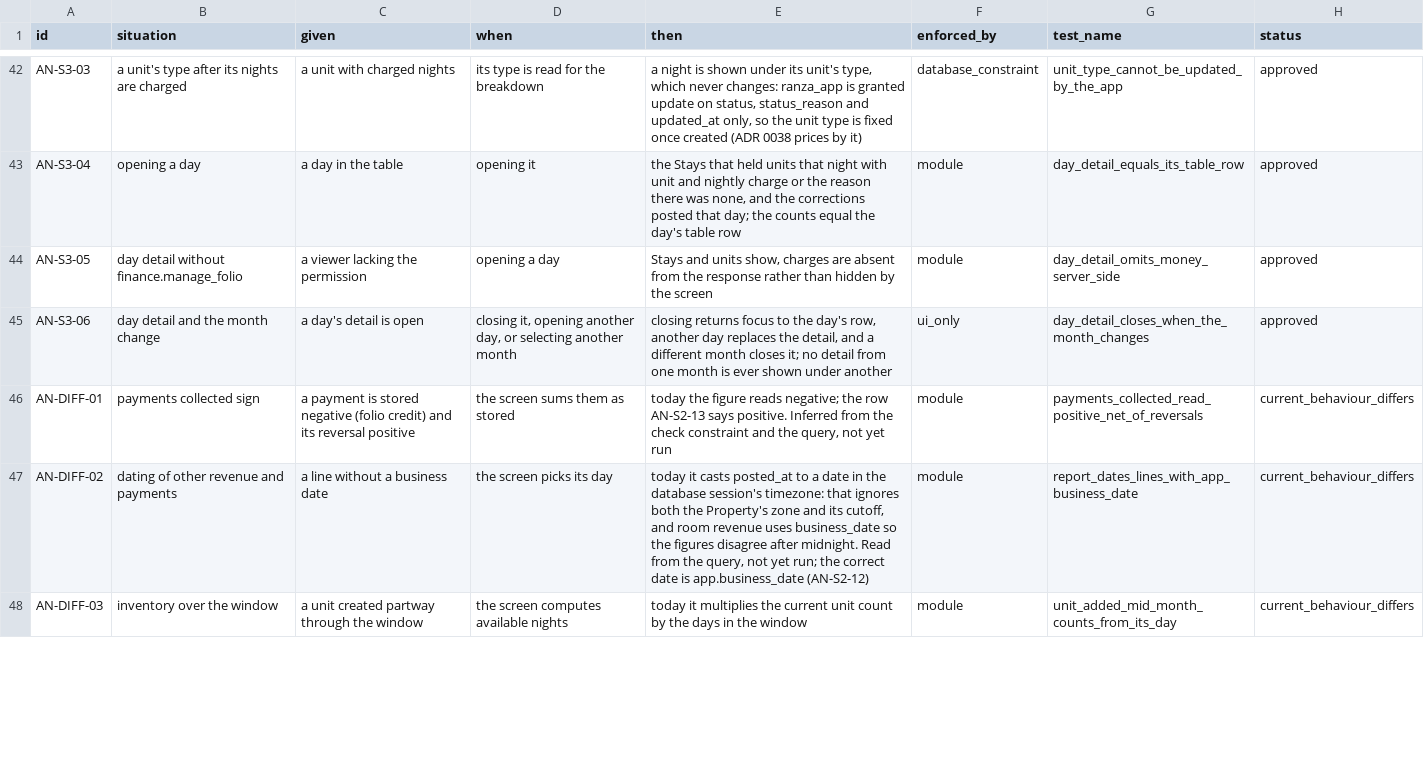
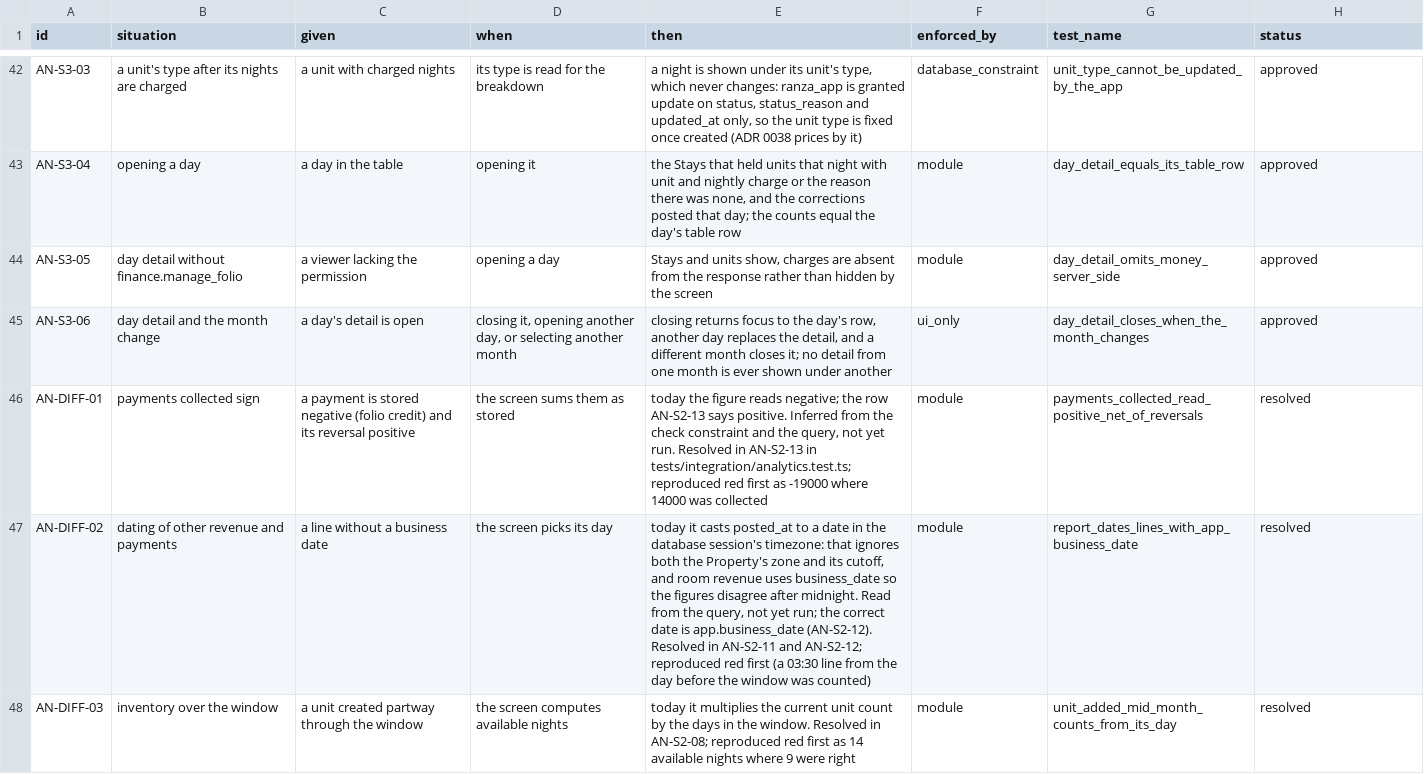
Before and after one commit to prizic/ranza, a CSV file: docs/features/analytics/edge-cases.csv, drawn as a sheet; only a part is shown, gaps mark what is left out; the diff covers the shown part only.

Commit message:
feat(analytics): report a month from closed business days, dated by the Property's business date
One engine under the trailing ranges and the month report. Fixes payments reading
negative, lines dated by a session-zone cast, inventory taken as today's unit count,
the open day counted before it is charged, and a correction dated by its own posting.
Tests call the query as ranza_app instead of restating its formulas.

```diff
--- a/docs/features/analytics/edge-cases.csv
+++ b/docs/features/analytics/edge-cases.csv
@@ -45,4 +45,4 @@ AN-S3-05,day detail without finance.manage_folio,a viewer lacking the permission
 AN-S3-06,day detail and the month change,a day's detail is open,"closing it, opening another day, or selecting another month","closing returns focus to the day's row, another day replaces the detail, and a different month closes it; no detail from one month is ever shown under another",ui_only,day_detail_closes_when_the_month_changes,approved
-AN-DIFF-01,payments collected sign,a payment is stored negative (folio credit) and its reversal positive,the screen sums them as stored,"today the figure reads negative; the row AN-S2-13 says positive. Inferred from the check constraint and the query, not yet run",module,payments_collected_read_positive_net_of_reversals,current_behaviour_differs
-AN-DIFF-02,dating of other revenue and payments,a line without a business date,the screen picks its day,"today it casts posted_at to a date in the database session's timezone: that ignores both the Property's zone and its cutoff, and room revenue uses business_date so the figures disagree after midnight. Read from the query, not yet run; the correct date is app.business_date (AN-S2-12)",module,report_dates_lines_with_app_business_date,current_behaviour_differs
-AN-DIFF-03,inventory over the window,a unit created partway through the window,the screen computes available nights,today it multiplies the current unit count by the days in the window,module,unit_added_mid_month_counts_from_its_day,current_behaviour_differs
+AN-DIFF-01,payments collected sign,a payment is stored negative (folio credit) and its reversal positive,the screen sums them as stored,"today the figure reads negative; the row AN-S2-13 says positive. Inferred from the check constraint and the query, not yet run. Resolved in AN-S2-13 in tests/integration/analytics.test.ts; reproduced red first as -19000 where 14000 was collected",module,payments_collected_read_positive_net_of_reversals,resolved
+AN-DIFF-02,dating of other revenue and payments,a line without a business date,the screen picks its day,"today it casts posted_at to a date in the database session's timezone: that ignores both the Property's zone and its cutoff, and room revenue uses business_date so the figures disagree after midnight. Read from the query, not yet run; the correct date is app.business_date (AN-S2-12). Resolved in AN-S2-11 and AN-S2-12; reproduced red first (a 03:30 line from the day before the window was counted)",module,report_dates_lines_with_app_business_date,resolved
+AN-DIFF-03,inventory over the window,a unit created partway through the window,the screen computes available nights,today it multiplies the current unit count by the days in the window. Resolved in AN-S2-08; reproduced red first as 14 available nights where 9 were right,module,unit_added_mid_month_counts_from_its_day,resolved
```
Also changed, not shown: 6 edited cells elsewhere in this file, 7 other files.
